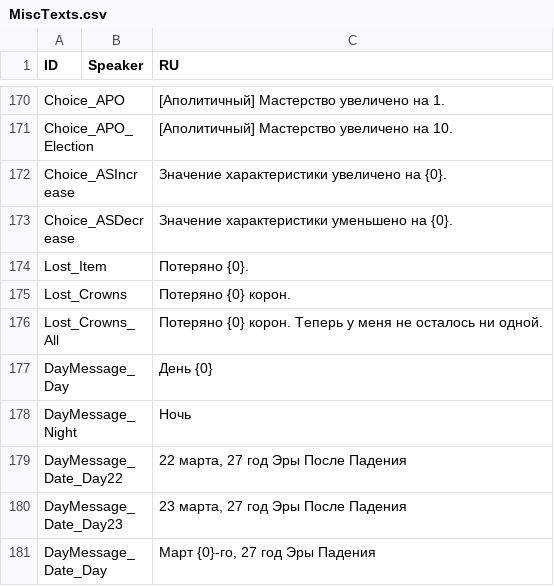
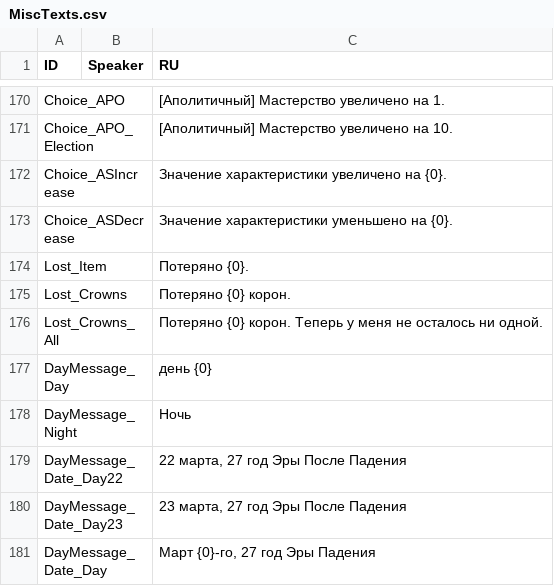
Before and after one commit to aa-blinov/esoteric-ebb-ru, a CSV file: translation/Russian/MiscTexts.csv, drawn as a sheet; only a part is shown, gaps mark what is left out.

Commit message:
Keep the day label under the clock on one line
The label in the lower right corner of the game screen is one line high.
"День {0}" is 123 px wide and the line holds less than that, so the number
wrapped onto a second line, the word rode up over the rule under the clock,
and the number was drawn below the panel.

The label is "день {0}" now. Lower case needs 107 px and fits on one line,
and the display font draws lower case as small capitals, so the label reads
"ДЕНЬ 1" beside the clock, the same shape as the English "DAY 1".

The measurements are in docs/layout.md.

```diff
--- a/translation/Russian/MiscTexts.csv
+++ b/translation/Russian/MiscTexts.csv
@@ -176,3 +176,3 @@ Lost_Crowns,,Потеряно {0} корон.
 Lost_Crowns_All,,Потеряно {0} корон. Теперь у меня не осталось ни одной.
-DayMessage_Day,,День {0}
+DayMessage_Day,,день {0}
 DayMessage_Night,,Ночь
```
Also changed, not shown: 3 other files.
